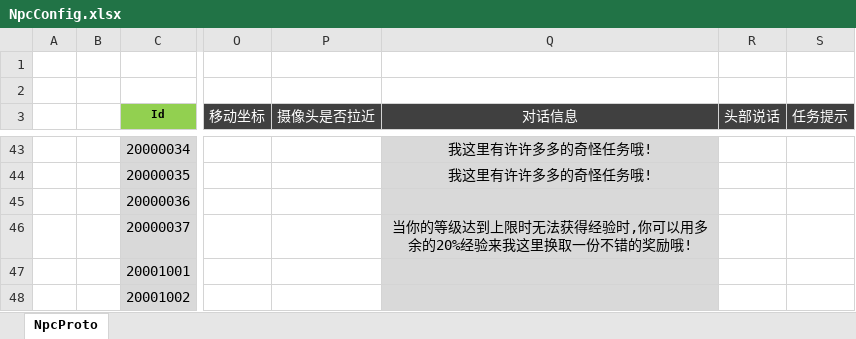
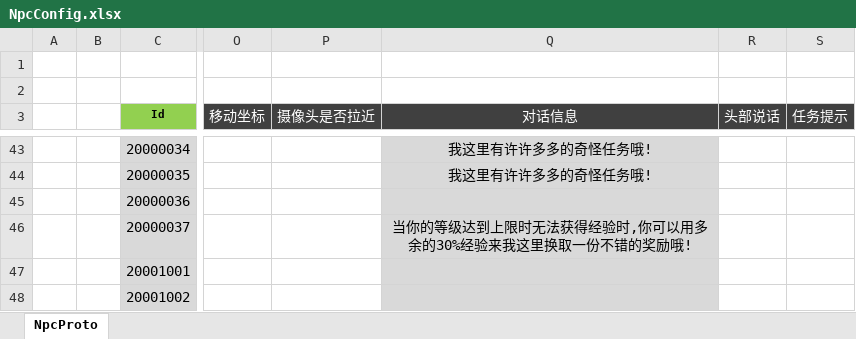
Before and after one commit to csyinghuochong/weijing, an Excel workbook: Excel/NpcConfig.xlsx, sheet NpcProto, drawn as a sheet; only a part is shown, gaps mark what is left out; values as stored, in another font and other column widths than the file's, no borders; the diff names each change by its address in the sheet, - before the commit and + after, or states it on an @@ line.

```diff
--- a/Excel/NpcConfig.xlsx (sheet NpcProto)
+++ b/Excel/NpcConfig.xlsx (sheet NpcProto)
-Q46 (对话信息): 当你的等级达到上限时无法获得经验时,你可以用多余的20%经验来我这里换取一份不错的奖励哦!
+Q46 (对话信息): 当你的等级达到上限时无法获得经验时,你可以用多余的30%经验来我这里换取一份不错的奖励哦!
```
Also changed, not shown: 1 other file.
